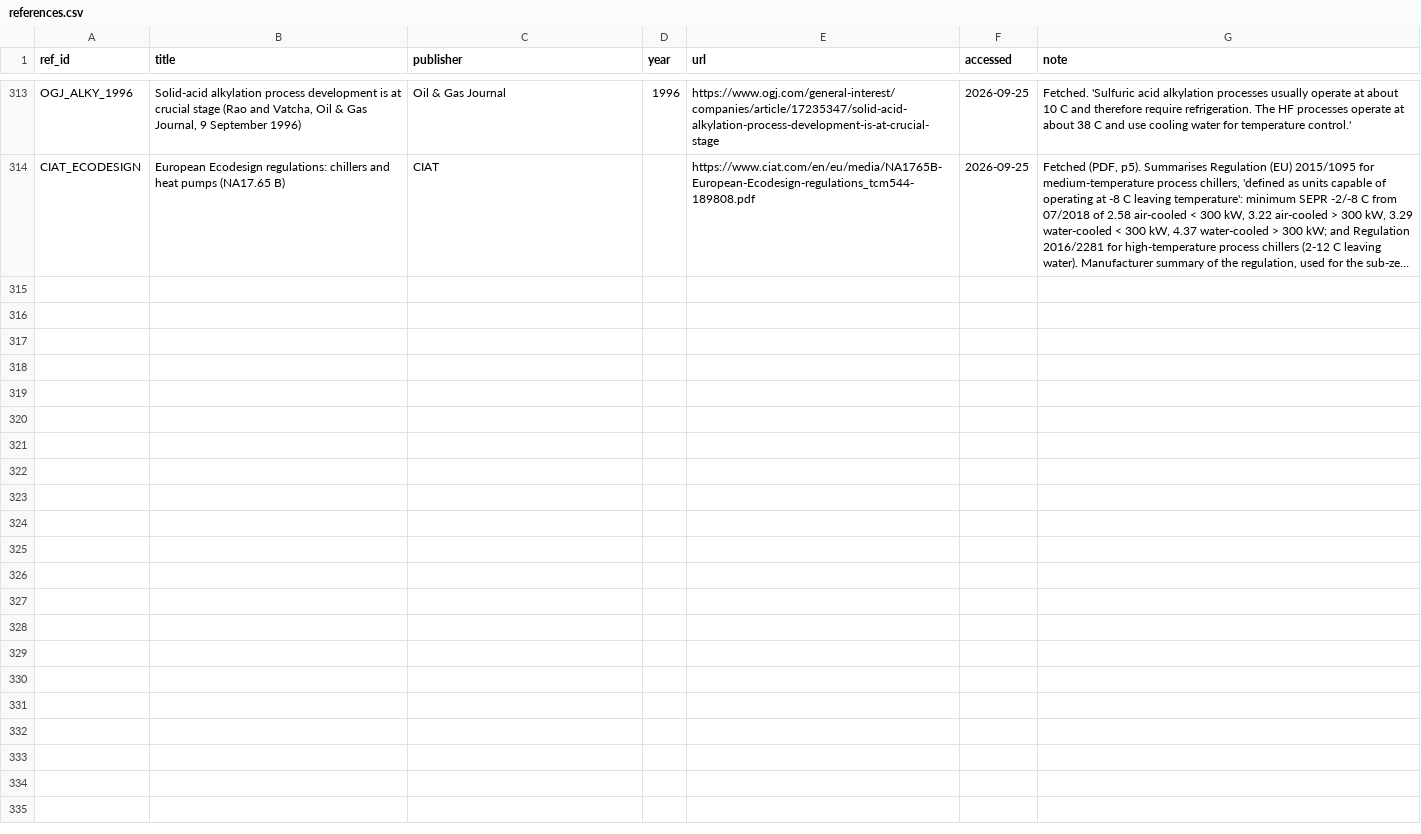
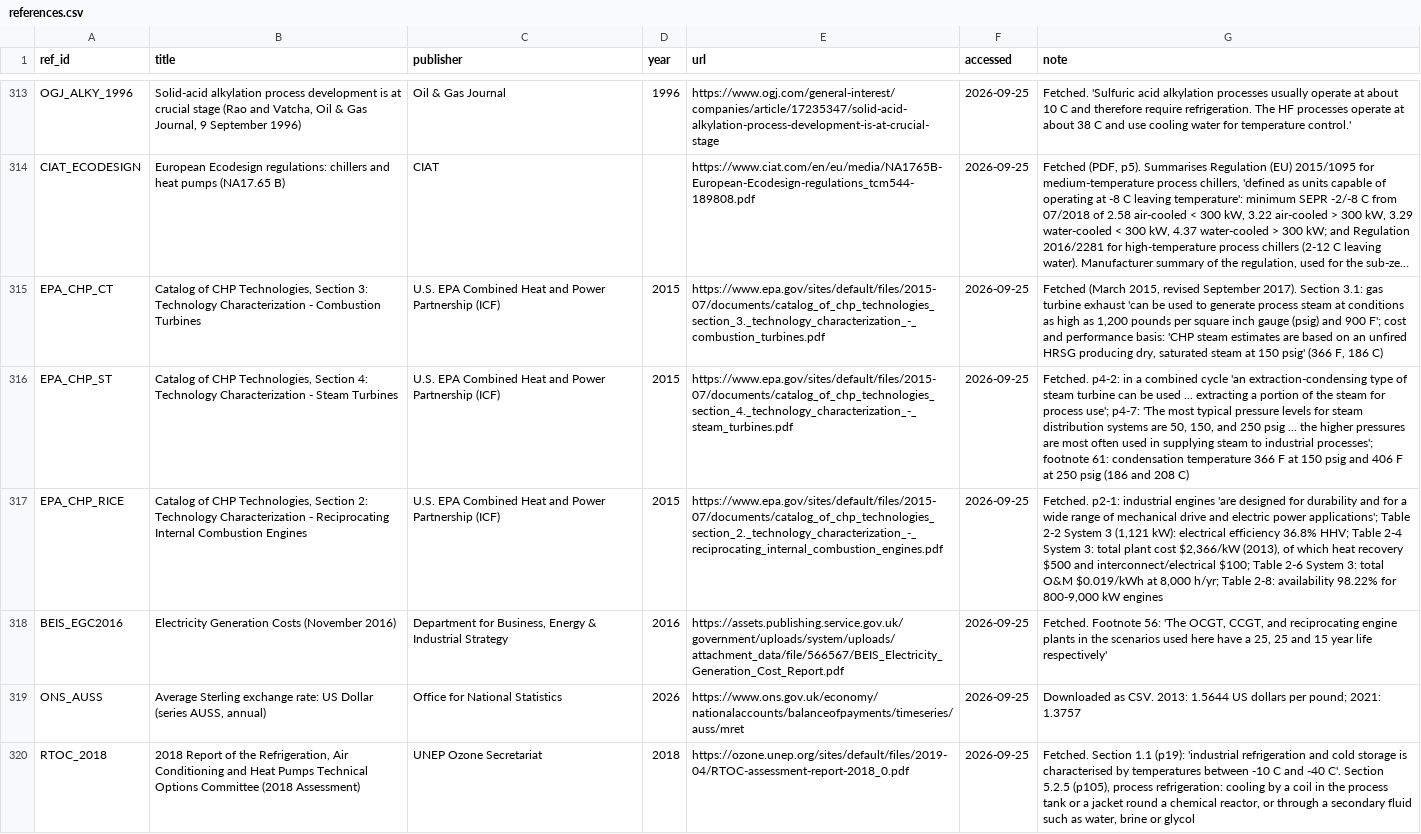
Before and after one commit to AlexandreLab/comit, a CSV file: docs/notes/data/references.csv, drawn as a sheet; only a part is shown, gaps mark what is left out; long unchanged cells end in …; the diff names each change by its address in the sheet, - before the commit and + after, or states it on an @@ line.

```diff
--- a/docs/notes/data/references.csv
+++ b/docs/notes/data/references.csv
+row 315: EPA_CHP_CT | Catalog of CHP Technologies, Section 3: Technology Characterization - Combustion Turbines | U.S. EPA Combined Heat and Power Partnership (ICF) | 2015 | https://www.epa.gov/sites/default/files/2015-07/documents/catalog_of_chp_technologies_section_3._technology_characterization_-_combustion_turbines.pdf | 2026-09-25 | Fetched (March 2015, revised September 2017). Section 3.1: gas turbine exhaust 'can be used to generate process steam at conditions as high as 1,200 pounds per square inch gauge (psig) and 900 F'; cost and performance basis: 'CHP steam estimates are based on an unfired HRSG producing dry, saturated steam at 150 psig' (366 F, 186 C)
+row 316: EPA_CHP_ST | Catalog of CHP Technologies, Section 4: Technology Characterization - Steam Turbines | U.S. EPA Combined Heat and Power Partnership (ICF) | 2015 | https://www.epa.gov/sites/default/files/2015-07/documents/catalog_of_chp_technologies_section_4._technology_characterization_-_steam_turbines.pdf | 2026-09-25 | Fetched. p4-2: in a combined cycle 'an extraction-condensing type of steam turbine can be used ... extracting a portion of the steam for process use'; p4-7: 'The most typical pressure levels for steam distribution systems are 50, 150, and 250 psig ... the higher pressures are most often used in supplying steam to industrial processes'; footnote 61: condensation temperature 366 F at 150 psig and 406 F at 250 psig (186 and 208 C)
+row 317: EPA_CHP_RICE | Catalog of CHP Technologies, Section 2: Technology Characterization - Reciprocating Internal Combustion Engines | U.S. EPA Combined Heat and Power Partnership (ICF) | 2015 | https://www.epa.gov/sites/default/files/2015-07/documents/catalog_of_chp_technologies_section_2._technology_characterization_-_reciprocating_internal_combustion_engines.pdf | 2026-09-25 | Fetched. p2-1: industrial engines 'are designed for durability and for a wide range of mechanical drive and electric power applications'; Table 2-2 System 3 (1,121 kW): electrical efficiency 36.8% HHV; Table 2-4 System 3: total plant cost $2,366/kW (2013), of which heat recovery $500 and interconnect/electrical $100; Table 2-6 System 3: total O&M $0.019/kWh at 8,000 h/yr; Table 2-8: availability 98.22% for 800-9,000 kW engines
+row 318: BEIS_EGC2016 | Electricity Generation Costs (November 2016) | Department for Business, Energy & Industrial Strategy | 2016 | https://assets.publishing.service.gov.uk/government/uploads/system/uploads/attachment_data/file/566567/BEIS_Electricity_Generation_Cost_Report.pdf | 2026-09-25 | Fetched. Footnote 56: 'The OCGT, CCGT, and reciprocating engine plants in the scenarios used here have a 25, 25 and 15 year life respectively'
+row 319: ONS_AUSS | Average Sterling exchange rate: US Dollar (series AUSS, annual) | Office for National Statistics | 2026 | https://www.ons.gov.uk/economy/nationalaccounts/balanceofpayments/timeseries/auss/mret | 2026-09-25 | Downloaded as CSV. 2013: 1.5644 US dollars per pound; 2021: 1.3757
+row 320: RTOC_2018 | 2018 Report of the Refrigeration, Air Conditioning and Heat Pumps Technical Options Committee (2018 Assessment) | UNEP Ozone Secretariat | 2018 | https://ozone.unep.org/sites/default/files/2019-04/RTOC-assessment-report-2018_0.pdf | 2026-09-25 | Fetched. Section 1.1 (p19): 'industrial refrigeration and cold storage is characterised by temperatures between -10 C and -40 C'. Section 5.2.5 (p105), process refrigeration: cooling by a coil in the process tank or a jacket round a chemical reactor, or through a secondary fluid such as water, brine or glycol
```
Also changed, not shown: docs/notes/data/activity_default_unit.csv, docs/notes/data/activity_process_duty_profile.csv, 14 other files.
